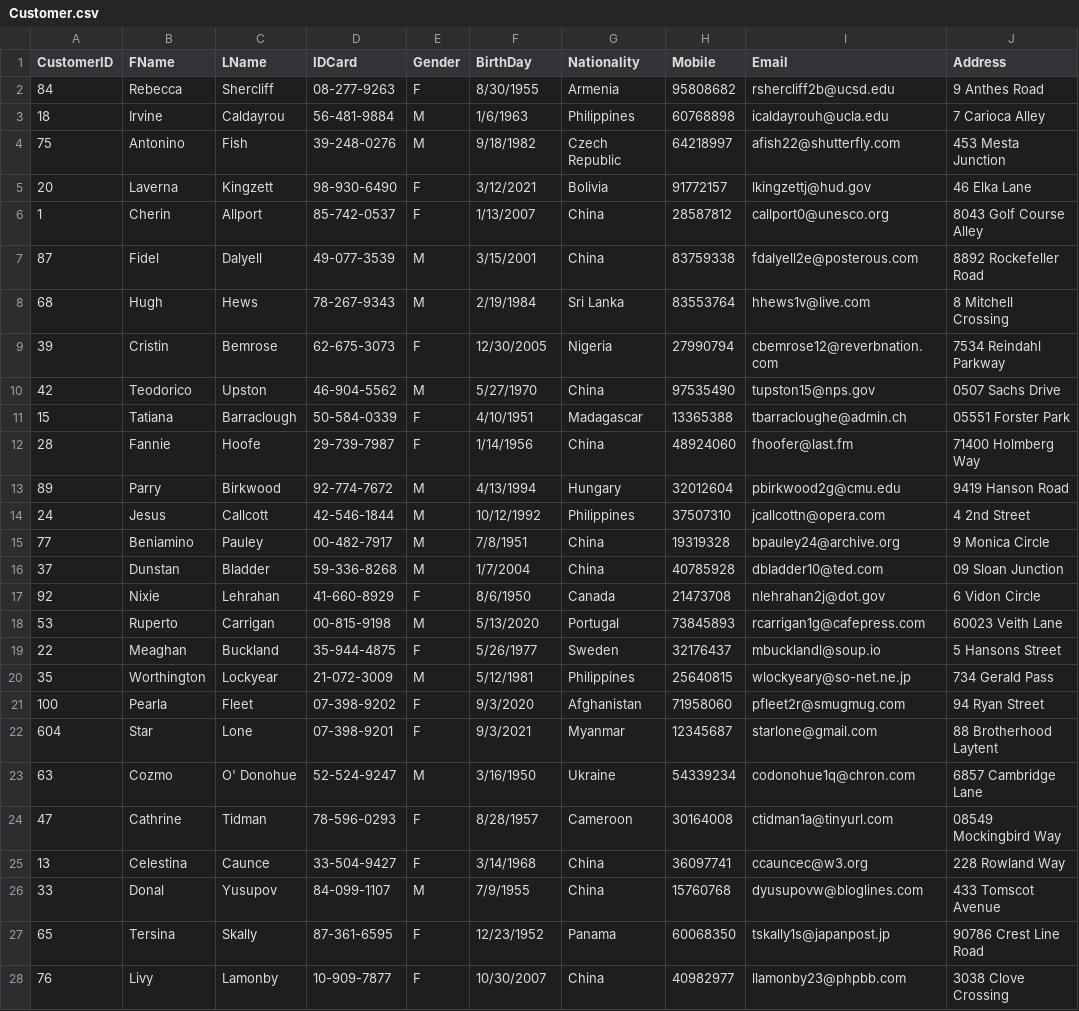
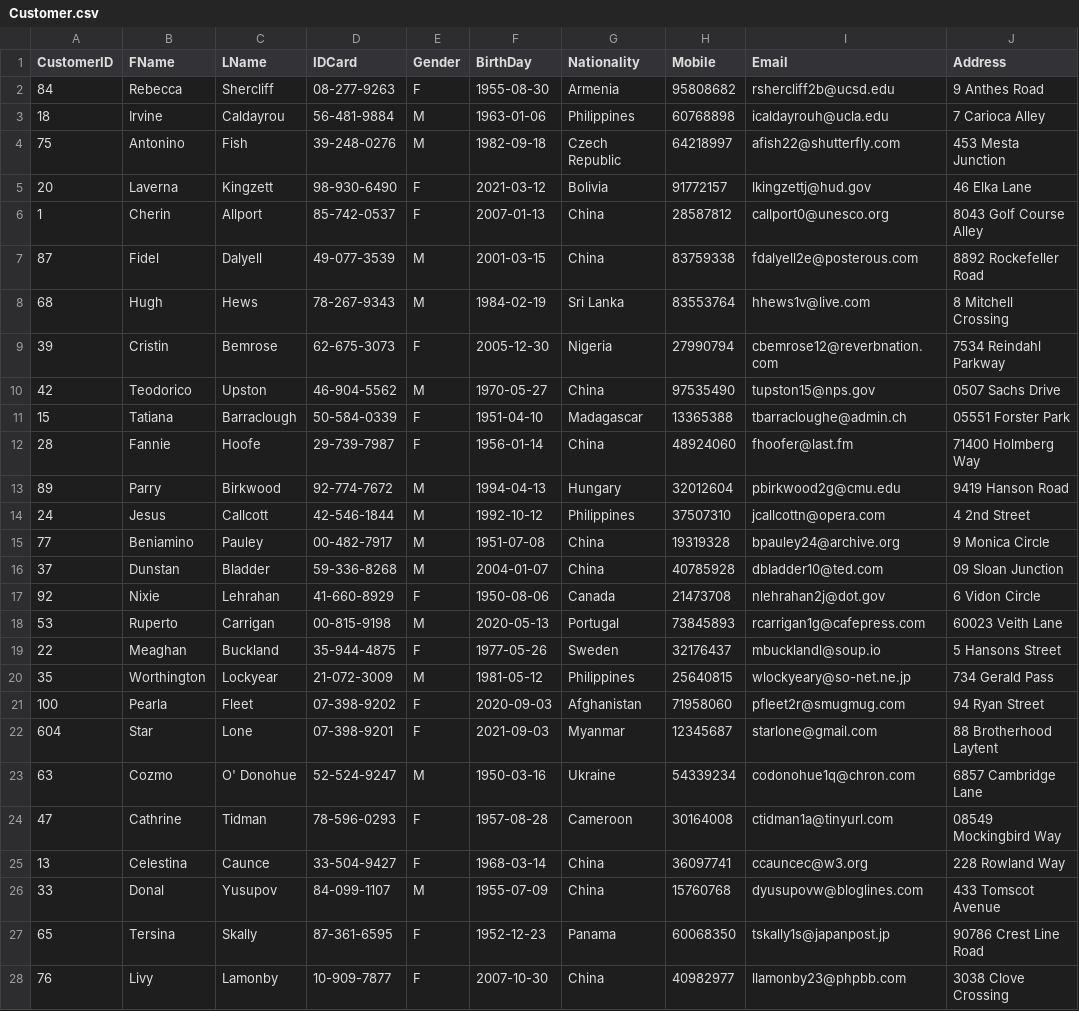
Before and after one commit to l-kuo/vaccination_tracker_mocked_data, a CSV file: Customer.csv, drawn as a sheet; only a part is shown; the diff covers the shown part only; the diff names each change by its address in the sheet, - before the commit and + after, or states it on an @@ line.

Commit message:
bd

```diff
--- a/Customer.csv
+++ b/Customer.csv
-F2 (BirthDay): 8/30/1955
+F2 (BirthDay): 1955-08-30
-F3 (BirthDay): 1/6/1963
+F3 (BirthDay): 1963-01-06
-F4 (BirthDay): 9/18/1982
+F4 (BirthDay): 1982-09-18
-F5 (BirthDay): 3/12/2021
+F5 (BirthDay): 2021-03-12
-F6 (BirthDay): 1/13/2007
+F6 (BirthDay): 2007-01-13
-F7 (BirthDay): 3/15/2001
+F7 (BirthDay): 2001-03-15
-F8 (BirthDay): 2/19/1984
+F8 (BirthDay): 1984-02-19
-F9 (BirthDay): 12/30/2005
+F9 (BirthDay): 2005-12-30
-F10 (BirthDay): 5/27/1970
+F10 (BirthDay): 1970-05-27
-F11 (BirthDay): 4/10/1951
+F11 (BirthDay): 1951-04-10
-F12 (BirthDay): 1/14/1956
+F12 (BirthDay): 1956-01-14
-F13 (BirthDay): 4/13/1994
+F13 (BirthDay): 1994-04-13
-F14 (BirthDay): 10/12/1992
+F14 (BirthDay): 1992-10-12
-F15 (BirthDay): 7/8/1951
+F15 (BirthDay): 1951-07-08
-F16 (BirthDay): 1/7/2004
+F16 (BirthDay): 2004-01-07
-F17 (BirthDay): 8/6/1950
+F17 (BirthDay): 1950-08-06
-F18 (BirthDay): 5/13/2020
+F18 (BirthDay): 2020-05-13
-F19 (BirthDay): 5/26/1977
+F19 (BirthDay): 1977-05-26
-F20 (BirthDay): 5/12/1981
+F20 (BirthDay): 1981-05-12
-F21 (BirthDay): 9/3/2020
+F21 (BirthDay): 2020-09-03
-F22 (BirthDay): 9/3/2021
+F22 (BirthDay): 2021-09-03
-F23 (BirthDay): 3/16/1950
+F23 (BirthDay): 1950-03-16
-F24 (BirthDay): 8/28/1957
+F24 (BirthDay): 1957-08-28
-F25 (BirthDay): 3/14/1968
+F25 (BirthDay): 1968-03-14
-F26 (BirthDay): 7/9/1955
+F26 (BirthDay): 1955-07-09
-F27 (BirthDay): 12/23/1952
+F27 (BirthDay): 1952-12-23
-F28 (BirthDay): 10/30/2007
+F28 (BirthDay): 2007-10-30
```
Also changed, not shown: 74 edited cells elsewhere in this file.
